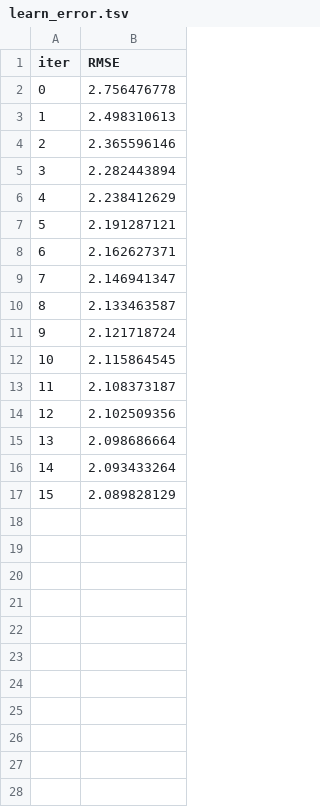
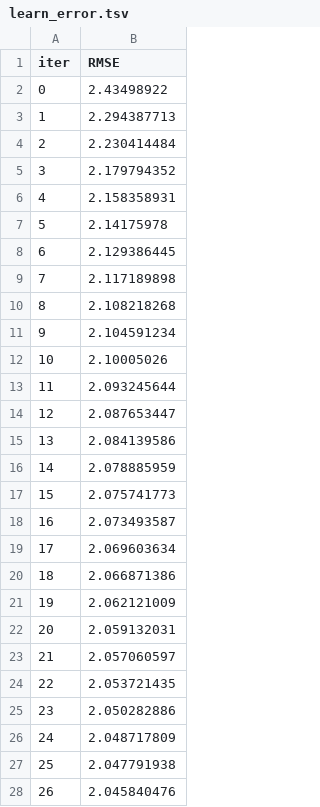
Before and after one commit to tejaskolhe27/Machine_Learning, a TSV file: Ensembling/Crab Age Kaggle/catboost_info/learn_error.tsv, drawn as a sheet; only a part is shown; the diff covers the shown part only.

```diff
--- a/Ensembling/Crab Age Kaggle/catboost_info/learn_error.tsv
+++ b/Ensembling/Crab Age Kaggle/catboost_info/learn_error.tsv
@@ -1,17 +1,28 @@
 iter	RMSE
-0	2.756476778
-1	2.498310613
-2	2.365596146
-3	2.282443894
-4	2.238412629
-5	2.191287121
-6	2.162627371
-7	2.146941347
-8	2.133463587
-9	2.121718724
-10	2.115864545
-11	2.108373187
-12	2.102509356
-13	2.098686664
-14	2.093433264
-15	2.089828129
+0	2.43498922
+1	2.294387713
+2	2.230414484
+3	2.179794352
+4	2.158358931
+5	2.14175978
+6	2.129386445
+7	2.117189898
+8	2.108218268
+9	2.104591234
+10	2.10005026
+11	2.093245644
+12	2.087653447
+13	2.084139586
+14	2.078885959
+15	2.075741773
+16	2.073493587
+17	2.069603634
+18	2.066871386
+19	2.062121009
+20	2.059132031
+21	2.057060597
+22	2.053721435
+23	2.050282886
+24	2.048717809
+25	2.047791938
+26	2.045840476
```
Also changed, not shown: 32 added rows elsewhere in this file, 14 other files.
